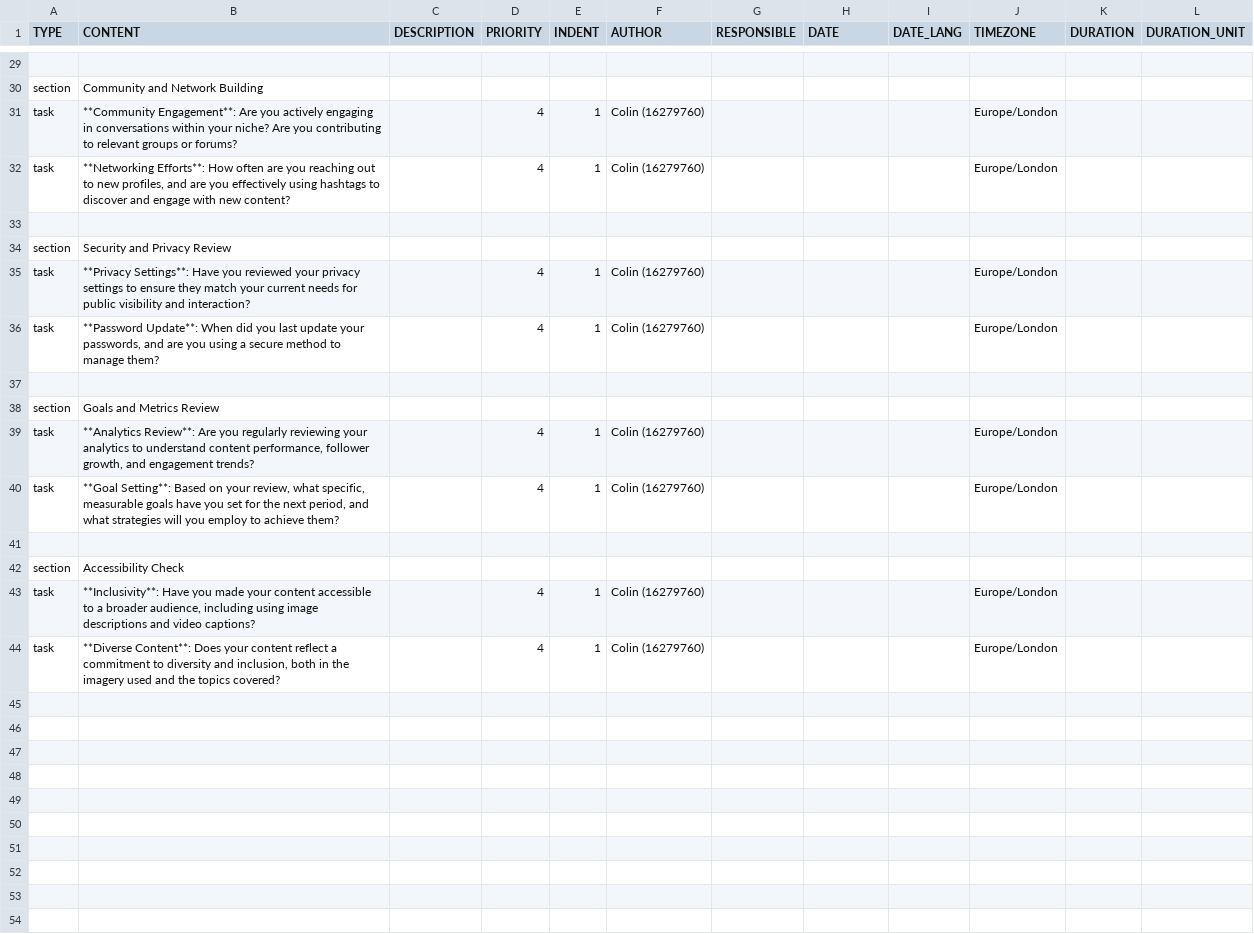
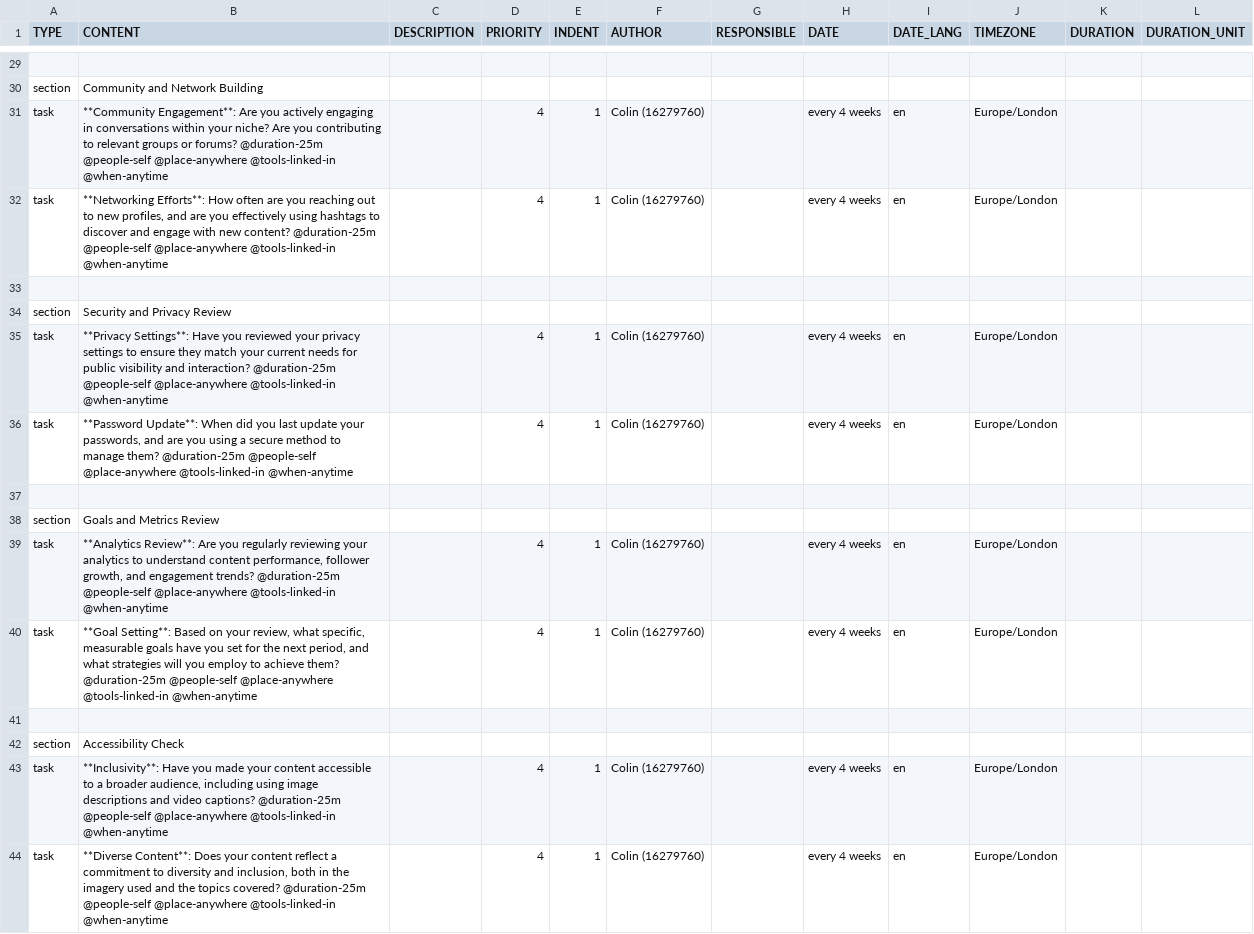
Before and after one commit to colin-gourlay/static-content, a CSV file: todoist/templates/socials-health-and-optimization-checklist.csv, drawn as a sheet; only a part is shown, gaps mark what is left out; the diff covers the shown part only; the diff names each change by its address in the sheet, - before the commit and + after, or states it on an @@ line.

```diff
--- a/todoist/templates/socials-health-and-optimization-checklist.csv
+++ b/todoist/templates/socials-health-and-optimization-checklist.csv
-B31 (CONTENT): …or forums?
+B31 (CONTENT): …or forums? @duration-25m @people-self @place-anywhere @tools-linked-in @when-anytime
-H31:H32 (DATE): (empty)
+H31:H32 (DATE): every 4 weeks
-I31:I32 (DATE_LANG): (empty)
+I31:I32 (DATE_LANG): en
-B32 (CONTENT): …new content?
+B32 (CONTENT): …new content? @duration-25m @people-self @place-anywhere @tools-linked-in @when-anytime
-B35 (CONTENT): …and interaction?
+B35 (CONTENT): …and interaction? @duration-25m @people-self @place-anywhere @tools-linked-in @when-anytime
-H35:H36 (DATE): (empty)
+H35:H36 (DATE): every 4 weeks
-I35:I36 (DATE_LANG): (empty)
+I35:I36 (DATE_LANG): en
-B36 (CONTENT): …manage them?
+B36 (CONTENT): …manage them? @duration-25m @people-self @place-anywhere @tools-linked-in @when-anytime
-B39 (CONTENT): …engagement trends?
+B39 (CONTENT): …engagement trends? @duration-25m @people-self @place-anywhere @tools-linked-in @when-anytime
-H39:H40 (DATE): (empty)
+H39:H40 (DATE): every 4 weeks
-I39:I40 (DATE_LANG): (empty)
+I39:I40 (DATE_LANG): en
-B40 (CONTENT): …achieve them?
+B40 (CONTENT): …achieve them? @duration-25m @people-self @place-anywhere @tools-linked-in @when-anytime
-B43 (CONTENT): …video captions?
+B43 (CONTENT): …video captions? @duration-25m @people-self @place-anywhere @tools-linked-in @when-anytime
-H43:H44 (DATE): (empty)
+H43:H44 (DATE): every 4 weeks
-I43:I44 (DATE_LANG): (empty)
+I43:I44 (DATE_LANG): en
-B44 (CONTENT): …topics covered?
+B44 (CONTENT): …topics covered? @duration-25m @people-self @place-anywhere @tools-linked-in @when-anytime
```
Also changed, not shown: 48 edited cells elsewhere in this file.
